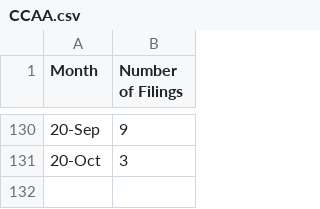
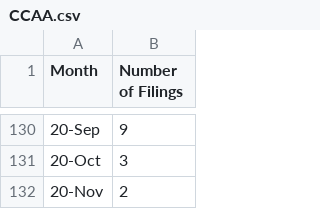
Before and after one commit to cdhoweinstitute/COVID-Canada, a CSV file: CCAA.csv, drawn as a sheet; only a part is shown, gaps mark what is left out.

```diff
--- a/CCAA.csv
+++ b/CCAA.csv
@@ -131 +131,2 @@
 20-Oct,3
+20-Nov,2
```
Also changed, not shown: business_insolvencies.csv, consumer_insolvencies.csv, 1 other file.
